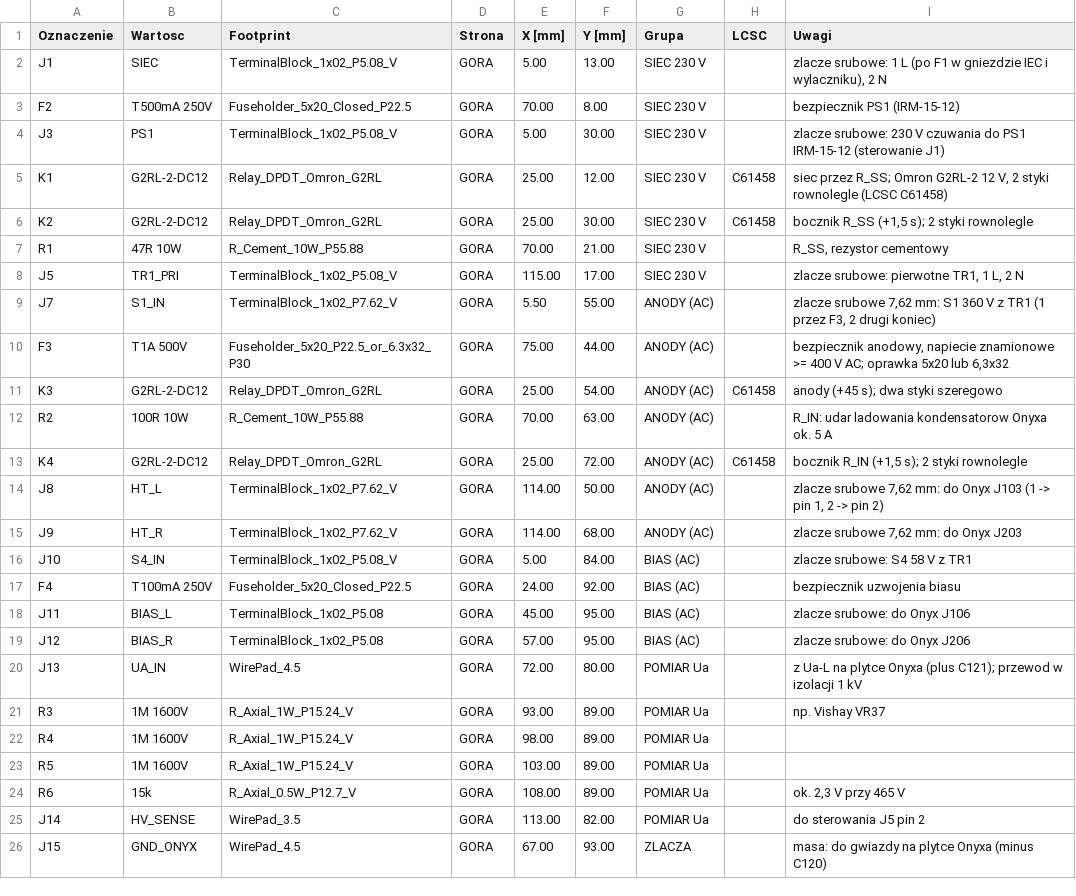
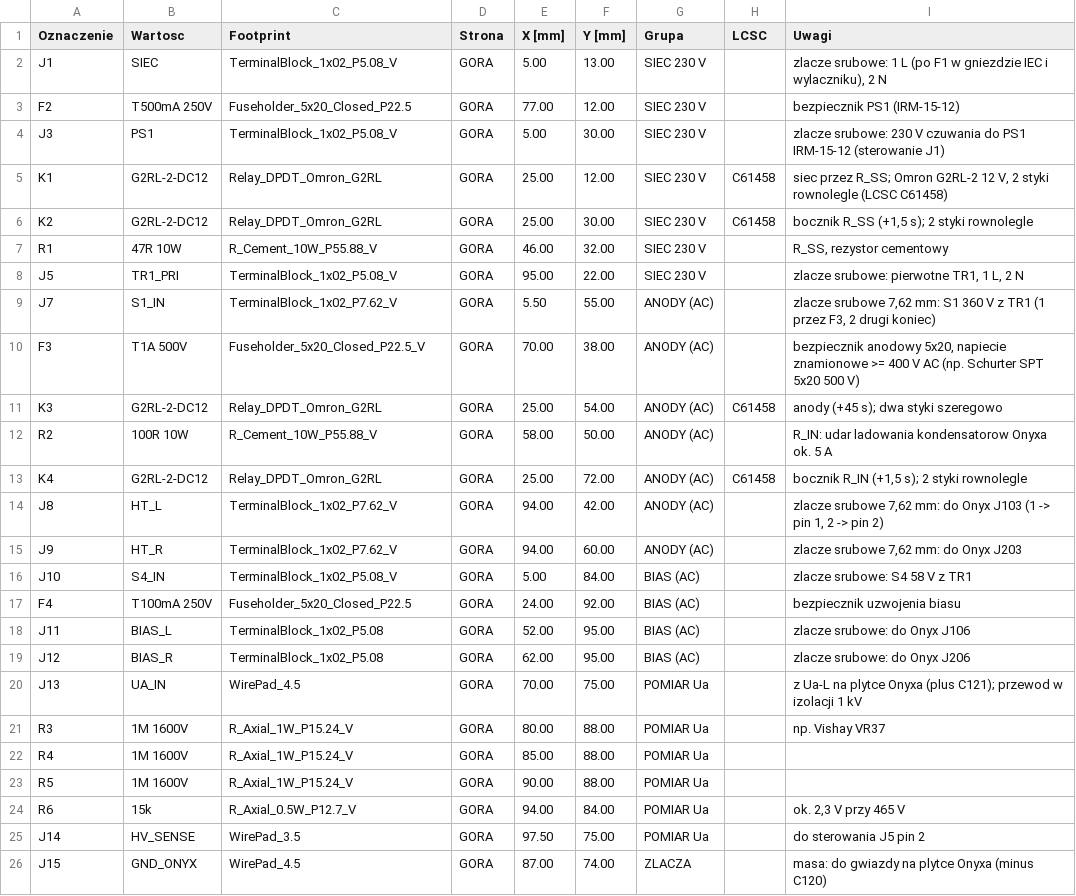
Before and after one commit to sieraczynski-lab/Williamson-KT88, a CSV file: pcb/zasilacz_williamson_BOM.csv, drawn as a sheet; only a part is shown; the diff covers the shown part only.

```diff
--- a/pcb/zasilacz_williamson_BOM.csv
+++ b/pcb/zasilacz_williamson_BOM.csv
@@ -2,3 +2,3 @@
 J1;SIEC;TerminalBlock_1x02_P5.08_V;GORA;5.00;13.00;SIEC 230 V;;zlacze srubowe: 1 L (po F1 w gniezdzie IEC i wylaczniku), 2 N
-F2;T500mA 250V;Fuseholder_5x20_Closed_P22.5;GORA;70.00;8.00;SIEC 230 V;;bezpiecznik PS1 (IRM-15-12)
+F2;T500mA 250V;Fuseholder_5x20_Closed_P22.5;GORA;77.00;12.00;SIEC 230 V;;bezpiecznik PS1 (IRM-15-12)
 J3;PS1;TerminalBlock_1x02_P5.08_V;GORA;5.00;30.00;SIEC 230 V;;zlacze srubowe: 230 V czuwania do PS1 IRM-15-12 (sterowanie J1)
@@ -6,21 +6,21 @@ K1;G2RL-2-DC12;Relay_DPDT_Omron_G2RL;GORA;25.00;12.00;SIEC 230 V;C61458;"siec pr
 K2;G2RL-2-DC12;Relay_DPDT_Omron_G2RL;GORA;25.00;30.00;SIEC 230 V;C61458;"bocznik R_SS (+1,5 s); 2 styki rownolegle"
-R1;47R 10W;R_Cement_10W_P55.88;GORA;70.00;21.00;SIEC 230 V;;R_SS, rezystor cementowy
-J5;TR1_PRI;TerminalBlock_1x02_P5.08_V;GORA;115.00;17.00;SIEC 230 V;;zlacze srubowe: pierwotne TR1, 1 L, 2 N
+R1;47R 10W;R_Cement_10W_P55.88_V;GORA;46.00;32.00;SIEC 230 V;;R_SS, rezystor cementowy
+J5;TR1_PRI;TerminalBlock_1x02_P5.08_V;GORA;95.00;22.00;SIEC 230 V;;zlacze srubowe: pierwotne TR1, 1 L, 2 N
 J7;S1_IN;TerminalBlock_1x02_P7.62_V;GORA;5.50;55.00;ANODY (AC);;zlacze srubowe 7,62 mm: S1 360 V z TR1 (1 przez F3, 2 drugi koniec)
-F3;T1A 500V;Fuseholder_5x20_P22.5_or_6.3x32_P30;GORA;75.00;44.00;ANODY (AC);;"bezpiecznik anodowy, napiecie znamionowe >= 400 V AC; oprawka 5x20 lub 6,3x32"
+F3;T1A 500V;Fuseholder_5x20_Closed_P22.5_V;GORA;70.00;38.00;ANODY (AC);;bezpiecznik anodowy 5x20, napiecie znamionowe >= 400 V AC (np. Schurter SPT 5x20 500 V)
 K3;G2RL-2-DC12;Relay_DPDT_Omron_G2RL;GORA;25.00;54.00;ANODY (AC);C61458;"anody (+45 s); dwa styki szeregowo"
-R2;100R 10W;R_Cement_10W_P55.88;GORA;70.00;63.00;ANODY (AC);;R_IN: udar ladowania kondensatorow Onyxa ok. 5 A
+R2;100R 10W;R_Cement_10W_P55.88_V;GORA;58.00;50.00;ANODY (AC);;R_IN: udar ladowania kondensatorow Onyxa ok. 5 A
 K4;G2RL-2-DC12;Relay_DPDT_Omron_G2RL;GORA;25.00;72.00;ANODY (AC);C61458;"bocznik R_IN (+1,5 s); 2 styki rownolegle"
-J8;HT_L;TerminalBlock_1x02_P7.62_V;GORA;114.00;50.00;ANODY (AC);;zlacze srubowe 7,62 mm: do Onyx J103 (1 -> pin 1, 2 -> pin 2)
-J9;HT_R;TerminalBlock_1x02_P7.62_V;GORA;114.00;68.00;ANODY (AC);;zlacze srubowe 7,62 mm: do Onyx J203
+J8;HT_L;TerminalBlock_1x02_P7.62_V;GORA;94.00;42.00;ANODY (AC);;zlacze srubowe 7,62 mm: do Onyx J103 (1 -> pin 1, 2 -> pin 2)
+J9;HT_R;TerminalBlock_1x02_P7.62_V;GORA;94.00;60.00;ANODY (AC);;zlacze srubowe 7,62 mm: do Onyx J203
 J10;S4_IN;TerminalBlock_1x02_P5.08_V;GORA;5.00;84.00;BIAS (AC);;zlacze srubowe: S4 58 V z TR1
 F4;T100mA 250V;Fuseholder_5x20_Closed_P22.5;GORA;24.00;92.00;BIAS (AC);;bezpiecznik uzwojenia biasu
-J11;BIAS_L;TerminalBlock_1x02_P5.08;GORA;45.00;95.00;BIAS (AC);;zlacze srubowe: do Onyx J106
-J12;BIAS_R;TerminalBlock_1x02_P5.08;GORA;57.00;95.00;BIAS (AC);;zlacze srubowe: do Onyx J206
-J13;UA_IN;WirePad_4.5;GORA;72.00;80.00;POMIAR Ua;;"z Ua-L na plytce Onyxa (plus C121); przewod w izolacji 1 kV"
-R3;1M 1600V;R_Axial_1W_P15.24_V;GORA;93.00;89.00;POMIAR Ua;;np. Vishay VR37
-R4;1M 1600V;R_Axial_1W_P15.24_V;GORA;98.00;89.00;POMIAR Ua;;
-R5;1M 1600V;R_Axial_1W_P15.24_V;GORA;103.00;89.00;POMIAR Ua;;
-R6;15k;R_Axial_0.5W_P12.7_V;GORA;108.00;89.00;POMIAR Ua;;ok. 2,3 V przy 465 V
-J14;HV_SENSE;WirePad_3.5;GORA;113.00;82.00;POMIAR Ua;;do sterowania J5 pin 2
-J15;GND_ONYX;WirePad_4.5;GORA;67.00;93.00;ZLACZA;;masa: do gwiazdy na plytce Onyxa (minus C120)
+J11;BIAS_L;TerminalBlock_1x02_P5.08;GORA;52.00;95.00;BIAS (AC);;zlacze srubowe: do Onyx J106
+J12;BIAS_R;TerminalBlock_1x02_P5.08;GORA;62.00;95.00;BIAS (AC);;zlacze srubowe: do Onyx J206
+J13;UA_IN;WirePad_4.5;GORA;70.00;75.00;POMIAR Ua;;"z Ua-L na plytce Onyxa (plus C121); przewod w izolacji 1 kV"
+R3;1M 1600V;R_Axial_1W_P15.24_V;GORA;80.00;88.00;POMIAR Ua;;np. Vishay VR37
+R4;1M 1600V;R_Axial_1W_P15.24_V;GORA;85.00;88.00;POMIAR Ua;;
+R5;1M 1600V;R_Axial_1W_P15.24_V;GORA;90.00;88.00;POMIAR Ua;;
+R6;15k;R_Axial_0.5W_P12.7_V;GORA;94.00;84.00;POMIAR Ua;;ok. 2,3 V przy 465 V
+J14;HV_SENSE;WirePad_3.5;GORA;97.50;75.00;POMIAR Ua;;do sterowania J5 pin 2
+J15;GND_ONYX;WirePad_4.5;GORA;87.00;74.00;ZLACZA;;masa: do gwiazdy na plytce Onyxa (minus C120)
```
Also changed, not shown: 27 edited cells elsewhere in this file, pcb/zasilacz_williamson_klasy_sieci.csv, 16 other files.
